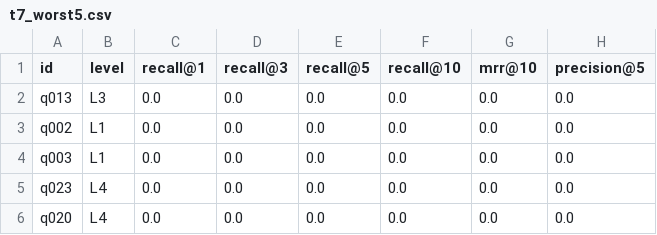
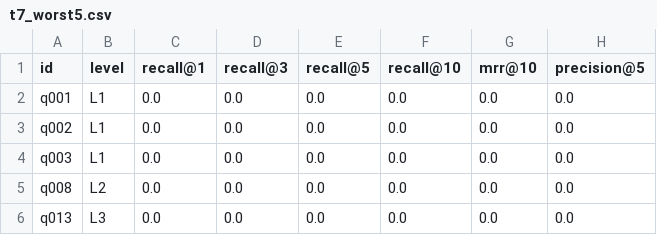
Before and after one commit to zhen-yu666/llm_homework, a CSV file: results/t7_worst5.csv, drawn as a sheet.

```diff
--- a/results/t7_worst5.csv
+++ b/results/t7_worst5.csv
@@ -1,6 +1,6 @@
 id,level,recall@1,recall@3,recall@5,recall@10,mrr@10,precision@5
-q013,L3,0.0,0.0,0.0,0.0,0.0,0.0
+q001,L1,0.0,0.0,0.0,0.0,0.0,0.0
 q002,L1,0.0,0.0,0.0,0.0,0.0,0.0
 q003,L1,0.0,0.0,0.0,0.0,0.0,0.0
-q023,L4,0.0,0.0,0.0,0.0,0.0,0.0
-q020,L4,0.0,0.0,0.0,0.0,0.0,0.0
+q008,L2,0.0,0.0,0.0,0.0,0.0,0.0
+q013,L3,0.0,0.0,0.0,0.0,0.0,0.0
```
Also changed, not shown: results/t2_grid.csv, results/t7_retrieval_detail.csv, 3 other files.
